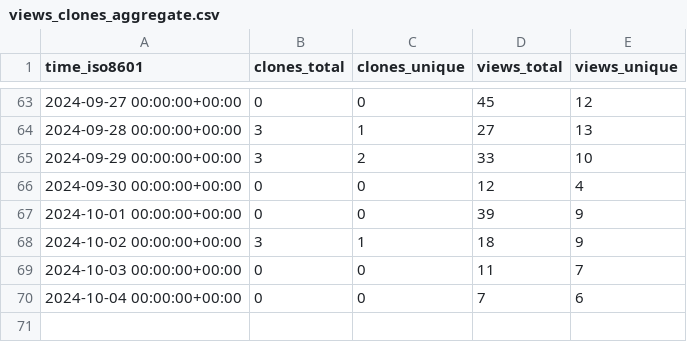
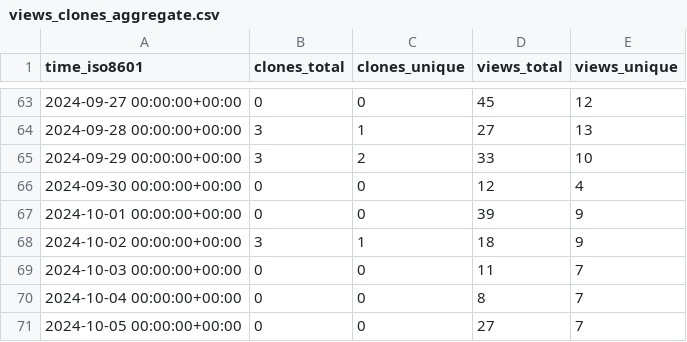
Before and after one commit to peff74/esp8266_OLED_HW-364A, a CSV file: peff74/esp8266_OLED_HW-364A/ghrs-data/views_clones_aggregate.csv, drawn as a sheet; only a part is shown, gaps mark what is left out.

```diff
--- a/peff74/esp8266_OLED_HW-364A/ghrs-data/views_clones_aggregate.csv
+++ b/peff74/esp8266_OLED_HW-364A/ghrs-data/views_clones_aggregate.csv
@@ -69,2 +69,3 @@ time_iso8601,clones_total,clones_unique,views_total,views_unique
 2024-10-03 00:00:00+00:00,0,0,11,7
-2024-10-04 00:00:00+00:00,0,0,7,6
+2024-10-04 00:00:00+00:00,0,0,8,7
+2024-10-05 00:00:00+00:00,0,0,27,7
```
Also changed, not shown: 1 other file.
